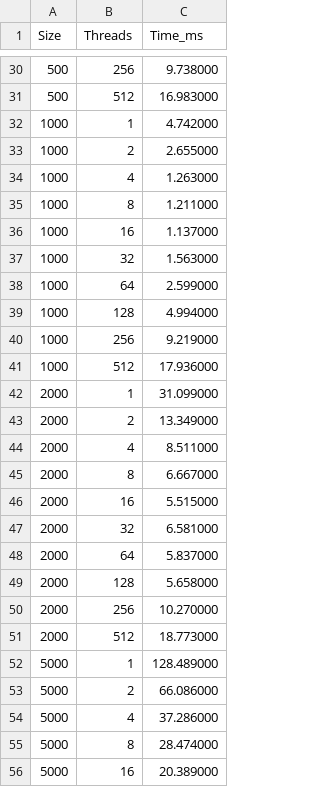
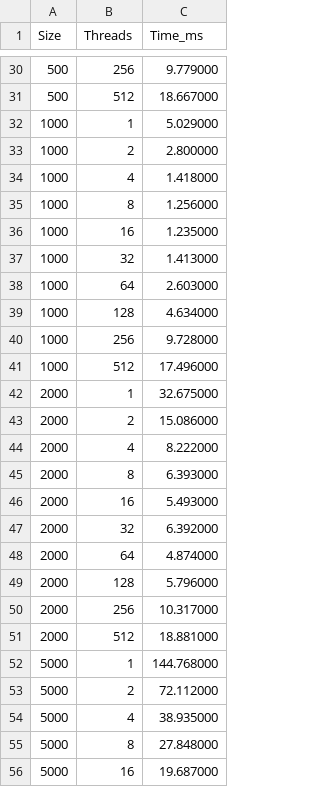
Before and after one commit to lysakkostia/Lab1PC, a CSV file: results.csv, drawn as a sheet; only a part is shown, gaps mark what is left out; the diff covers the shown part only.

```diff
--- a/results.csv
+++ b/results.csv
@@ -30,27 +30,27 @@ Size,Threads,Time_ms
-500,256,9.738000
-500,512,16.983000
-1000,1,4.742000
-1000,2,2.655000
-1000,4,1.263000
-1000,8,1.211000
-1000,16,1.137000
-1000,32,1.563000
-1000,64,2.599000
-1000,128,4.994000
-1000,256,9.219000
-1000,512,17.936000
-2000,1,31.099000
-2000,2,13.349000
-2000,4,8.511000
-2000,8,6.667000
-2000,16,5.515000
-2000,32,6.581000
-2000,64,5.837000
-2000,128,5.658000
-2000,256,10.270000
-2000,512,18.773000
-5000,1,128.489000
-5000,2,66.086000
-5000,4,37.286000
-5000,8,28.474000
-5000,16,20.389000
+500,256,9.779000
+500,512,18.667000
+1000,1,5.029000
+1000,2,2.800000
+1000,4,1.418000
+1000,8,1.256000
+1000,16,1.235000
+1000,32,1.413000
+1000,64,2.603000
+1000,128,4.634000
+1000,256,9.728000
+1000,512,17.496000
+2000,1,32.675000
+2000,2,15.086000
+2000,4,8.222000
+2000,8,6.393000
+2000,16,5.493000
+2000,32,6.392000
+2000,64,4.874000
+2000,128,5.796000
+2000,256,10.317000
+2000,512,18.881000
+5000,1,144.768000
+5000,2,72.112000
+5000,4,38.935000
+5000,8,27.848000
+5000,16,19.687000
```
Also changed, not shown: 62 edited cells elsewhere in this file, 10 other files.
